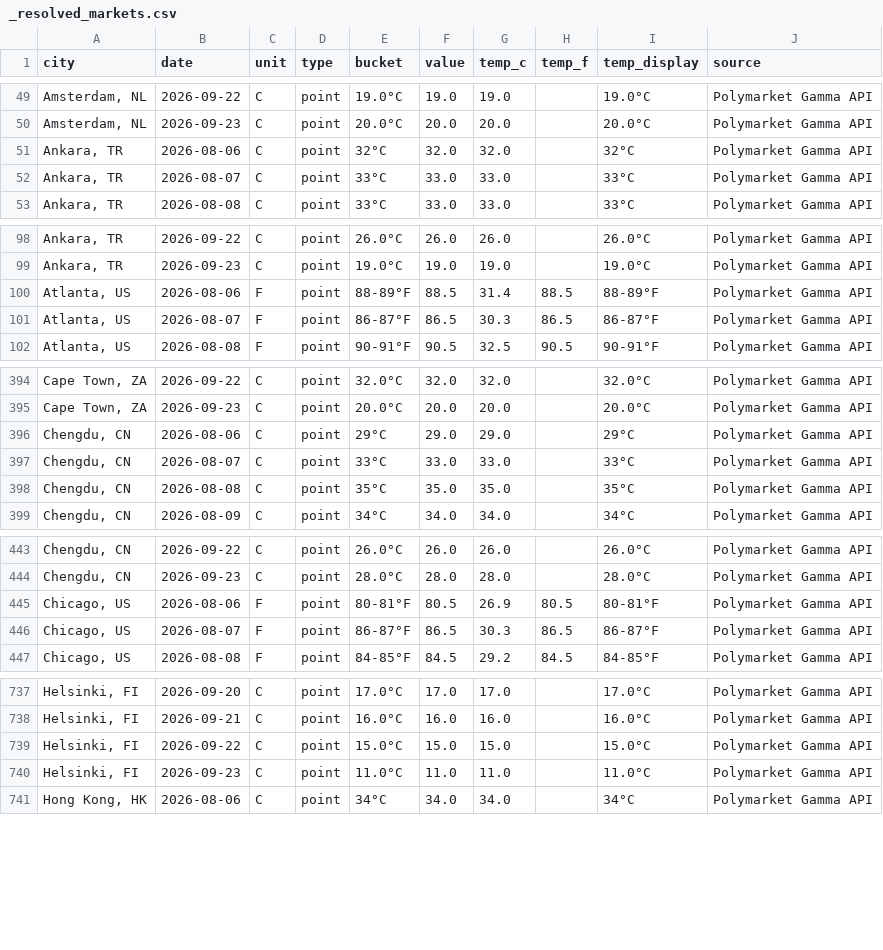
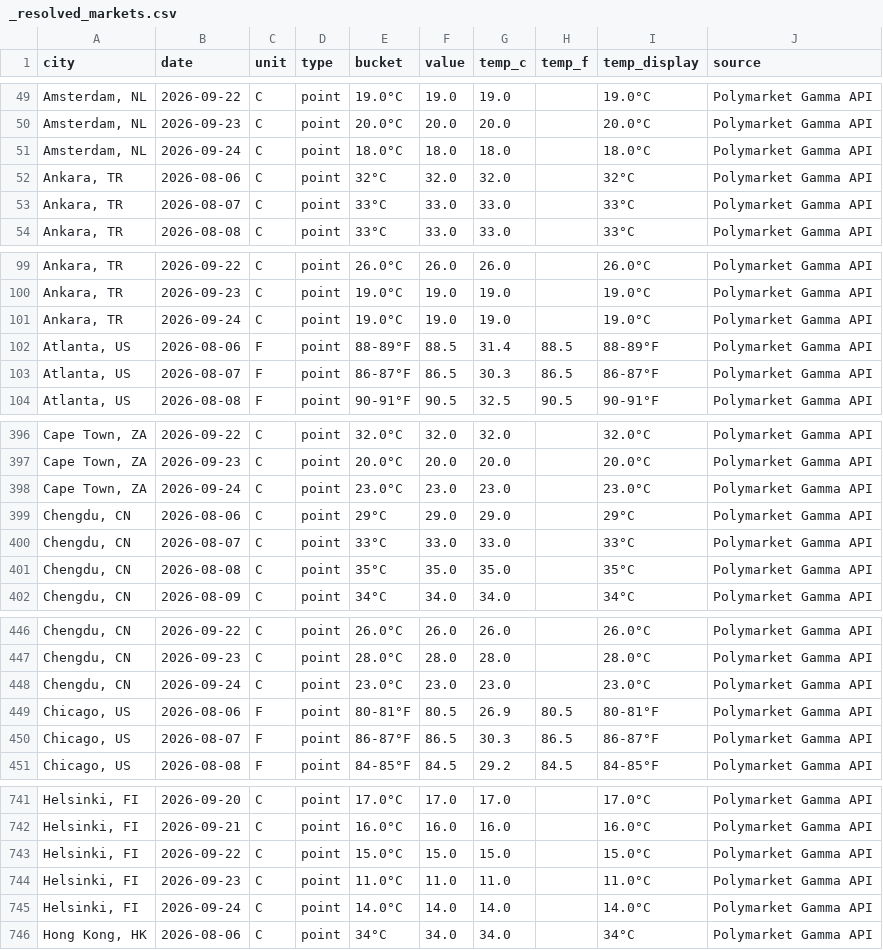
Before and after one commit to mgaaserud90-creator/weather-monitor, a CSV file: _resolved_markets.csv, drawn as a sheet; only a part is shown, gaps mark what is left out; the diff covers the shown part only.

```diff
--- a/_resolved_markets.csv
+++ b/_resolved_markets.csv
@@ -50,2 +50,3 @@ city,date,unit,type,bucket,value,temp_c,temp_f,temp_display,source
 "Amsterdam, NL",2026-09-23,C,point,20.0°C,20.0,20.0,,20.0°C,Polymarket Gamma API
+"Amsterdam, NL",2026-09-24,C,point,18.0°C,18.0,18.0,,18.0°C,Polymarket Gamma API
 "Ankara, TR",2026-08-06,C,point,32°C,32.0,32.0,,32°C,Polymarket Gamma API
@@ -99,2 +100,3 @@ city,date,unit,type,bucket,value,temp_c,temp_f,temp_display,source
 "Ankara, TR",2026-09-23,C,point,19.0°C,19.0,19.0,,19.0°C,Polymarket Gamma API
+"Ankara, TR",2026-09-24,C,point,19.0°C,19.0,19.0,,19.0°C,Polymarket Gamma API
 "Atlanta, US",2026-08-06,F,point,88-89°F,88.5,31.4,88.5,88-89°F,Polymarket Gamma API
@@ -395,2 +397,3 @@ city,date,unit,type,bucket,value,temp_c,temp_f,temp_display,source
 "Cape Town, ZA",2026-09-23,C,point,20.0°C,20.0,20.0,,20.0°C,Polymarket Gamma API
+"Cape Town, ZA",2026-09-24,C,point,23.0°C,23.0,23.0,,23.0°C,Polymarket Gamma API
 "Chengdu, CN",2026-08-06,C,point,29°C,29.0,29.0,,29°C,Polymarket Gamma API
@@ -444,2 +447,3 @@ city,date,unit,type,bucket,value,temp_c,temp_f,temp_display,source
 "Chengdu, CN",2026-09-23,C,point,28.0°C,28.0,28.0,,28.0°C,Polymarket Gamma API
+"Chengdu, CN",2026-09-24,C,point,23.0°C,23.0,23.0,,23.0°C,Polymarket Gamma API
 "Chicago, US",2026-08-06,F,point,80-81°F,80.5,26.9,80.5,80-81°F,Polymarket Gamma API
@@ -740,2 +744,3 @@ city,date,unit,type,bucket,value,temp_c,temp_f,temp_display,source
 "Helsinki, FI",2026-09-23,C,point,11.0°C,11.0,11.0,,11.0°C,Polymarket Gamma API
+"Helsinki, FI",2026-09-24,C,point,14.0°C,14.0,14.0,,14.0°C,Polymarket Gamma API
 "Hong Kong, HK",2026-08-06,C,point,34°C,34.0,34.0,,34°C,Polymarket Gamma API
```
Also changed, not shown: 11 added rows elsewhere in this file, 3 other files.
